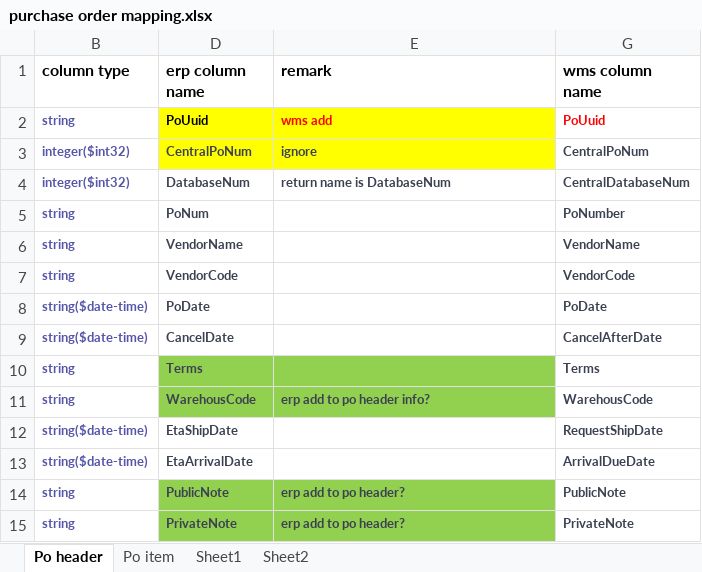
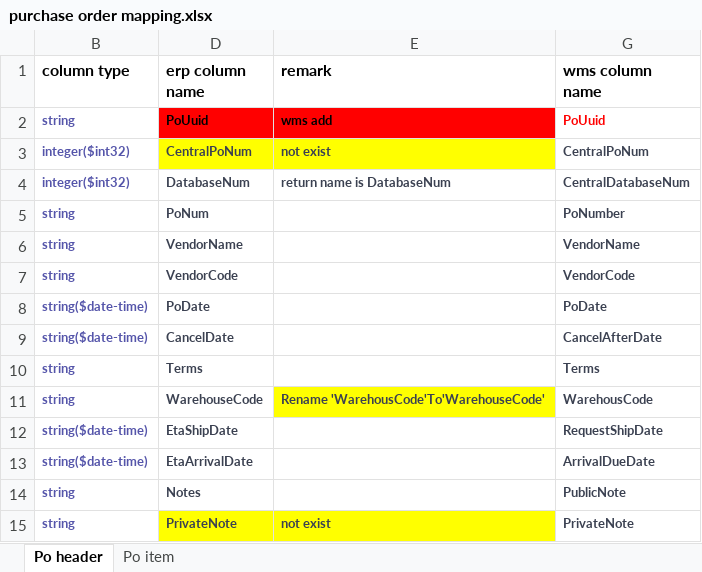
Before and after one commit to JerryZhangZy/BackendERP, an Excel workbook: payload/wms connector/purchase order/purchase order mapping.xlsx, sheet Po header, drawn as a sheet; values as stored, in another font and other column widths than the file's, no borders; the diff names each change by its address in the sheet, - before the commit and + after, or states it on an @@ line.

```diff
--- a/payload/wms connector/purchase order/purchase order mapping.xlsx (sheet Po header)
+++ b/payload/wms connector/purchase order/purchase order mapping.xlsx (sheet Po header)
-sheet tab: Sheet1
-sheet tab: Sheet2
-D2:E2 fill: #FFFF00
+D2:E2 fill: #FF0000
-E2 text colour: #FF0000
+E2 text colour: black
-E3 (remark): ignore
+E3 (remark): not exist
-D10:E10 fill: #92D050
+D10:E10 fill: none
-D11 (erp column name): WarehousCode
+D11 (erp column name): WarehouseCode
-D11 fill: #92D050
+D11 fill: none
-E11 (remark): erp add to po header info?
+E11 (remark): Rename 'WarehousCode'To'WarehouseCode'
-E11 fill: #92D050
+E11 fill: #FFFF00
-D14 (erp column name): PublicNote
+D14 (erp column name): Notes
-D14:E14 fill: #92D050
+D14:E14 fill: none
-E14 (remark): erp add to po header?
+E14 (remark): (empty)
-D15:E15 fill: #92D050
+D15:E15 fill: #FFFF00
-E15 (remark): erp add to po header?
+E15 (remark): not exist
```
Also changed, not shown: sheet Po item, hidden cells, 4 other files.
